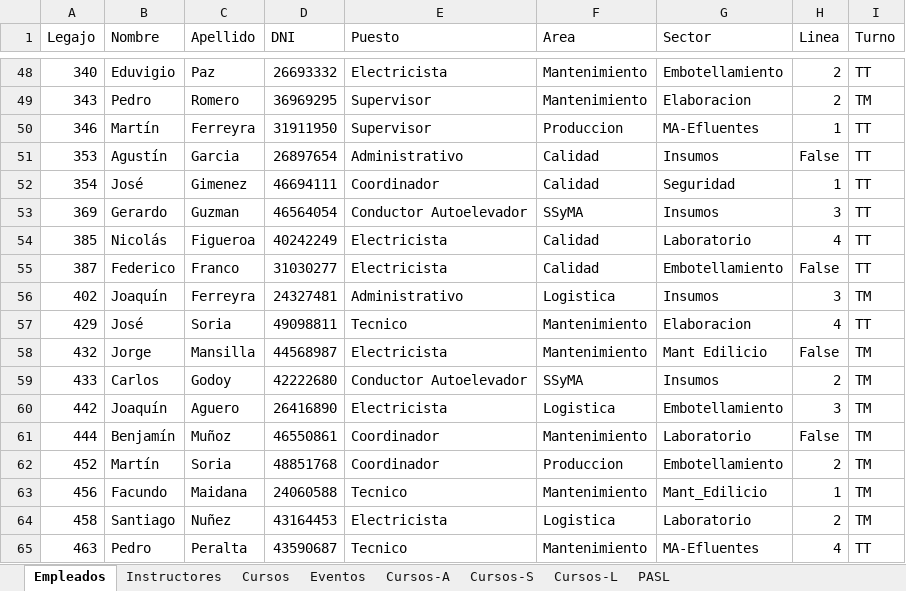
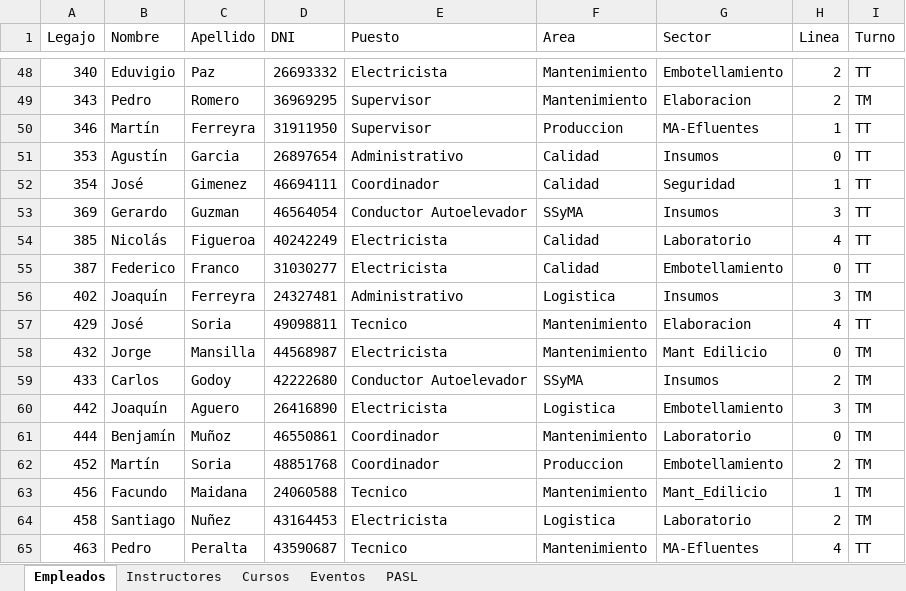
Before and after one commit to Agmoro/App-Entrenamientos, an Excel workbook: Cursos-DB.xlsx, sheet Empleados, drawn as a sheet; only a part is shown, gaps mark what is left out; values as stored, in another font and other column widths than the file's, no borders; table styles not drawn; the diff covers the shown part only; the diff names each change by its address in the sheet, - before the commit and + after, or states it on an @@ line.

Commit message:
funcion de carga y asociacion curso con legajos

```diff
--- a/Cursos-DB.xlsx (sheet Empleados)
+++ b/Cursos-DB.xlsx (sheet Empleados)
-sheet tab: Cursos-A
-sheet tab: Cursos-S
-sheet tab: Cursos-L
-H51 (Linea): False
+H51 (Linea): 0
-H55 (Linea): False
+H55 (Linea): 0
-H58 (Linea): False
+H58 (Linea): 0
-H61 (Linea): False
+H61 (Linea): 0
```
Also changed, not shown: 19 edited cells elsewhere in this sheet, sheet Cursos, sheet Eventos, sheet PASL, 4 other files.
